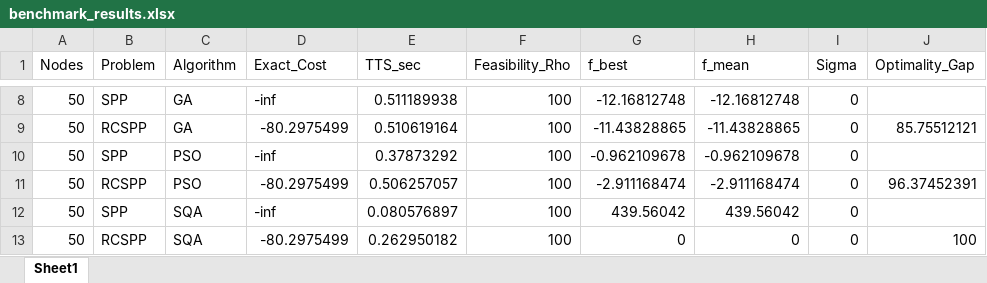
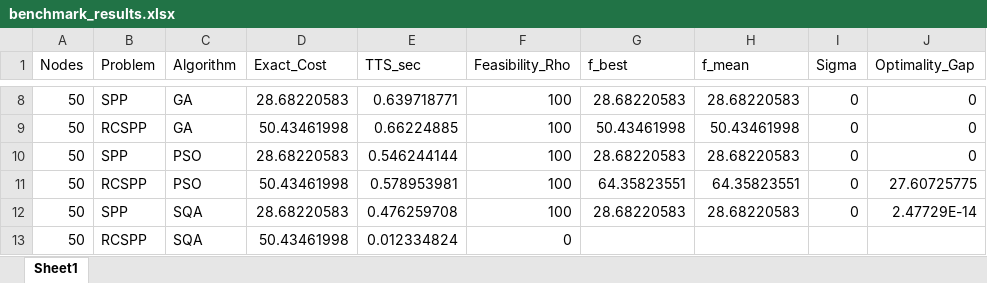
Before and after one commit to appsaprinsky/simulation_study_SPP_RCSPP, an Excel workbook: results/benchmark_results.xlsx, sheet Sheet1, drawn as a sheet; only a part is shown, gaps mark what is left out; values as stored, in another font and other column widths than the file's, no borders; the diff covers the shown part only; the diff names each change by its address in the sheet, - before the commit and + after, or states it on an @@ line.

```diff
--- a/results/benchmark_results.xlsx (sheet Sheet1)
+++ b/results/benchmark_results.xlsx (sheet Sheet1)
-D8 (Exact_Cost): -inf
+D8 (Exact_Cost): 28.68220583
-E8 (TTS_sec): 0.511189938
+E8 (TTS_sec): 0.639718771
-G8 (f_best): -12.16812748
+G8 (f_best): 28.68220583
-H8 (f_mean): -12.16812748
+H8 (f_mean): 28.68220583
-J8 (Optimality_Gap): (empty)
+J8 (Optimality_Gap): 0
-D9 (Exact_Cost): -80.2975499
+D9 (Exact_Cost): 50.43461998
-E9 (TTS_sec): 0.510619164
+E9 (TTS_sec): 0.66224885
-G9 (f_best): -11.43828865
+G9 (f_best): 50.43461998
-H9 (f_mean): -11.43828865
+H9 (f_mean): 50.43461998
-J9 (Optimality_Gap): 85.75512121
+J9 (Optimality_Gap): 0
-D10 (Exact_Cost): -inf
+D10 (Exact_Cost): 28.68220583
-E10 (TTS_sec): 0.37873292
+E10 (TTS_sec): 0.546244144
-G10 (f_best): -0.962109678
+G10 (f_best): 28.68220583
-H10 (f_mean): -0.962109678
+H10 (f_mean): 28.68220583
-J10 (Optimality_Gap): (empty)
+J10 (Optimality_Gap): 0
-D11 (Exact_Cost): -80.2975499
+D11 (Exact_Cost): 50.43461998
-E11 (TTS_sec): 0.506257057
+E11 (TTS_sec): 0.578953981
-G11 (f_best): -2.911168474
+G11 (f_best): 64.35823551
-H11 (f_mean): -2.911168474
+H11 (f_mean): 64.35823551
-J11 (Optimality_Gap): 96.37452391
+J11 (Optimality_Gap): 27.60725775
-D12 (Exact_Cost): -inf
+D12 (Exact_Cost): 28.68220583
-E12 (TTS_sec): 0.080576897
+E12 (TTS_sec): 0.476259708
-G12 (f_best): 439.56042
+G12 (f_best): 28.68220583
-H12 (f_mean): 439.56042
+H12 (f_mean): 28.68220583
-J12 (Optimality_Gap): (empty)
+J12 (Optimality_Gap): 2.47729E-14
-D13 (Exact_Cost): -80.2975499
+D13 (Exact_Cost): 50.43461998
-E13 (TTS_sec): 0.262950182
+E13 (TTS_sec): 0.012334824
-F13 (Feasibility_Rho): 100
+F13 (Feasibility_Rho): 0
-G13 (f_best): 0
+G13 (f_best): (empty)
-H13 (f_mean): 0
+H13 (f_mean): (empty)
-I13 (Sigma): 0
+I13 (Sigma): (empty)
-J13 (Optimality_Gap): 100
+J13 (Optimality_Gap): (empty)
```
Also changed, not shown: 119 edited cells elsewhere in this sheet, 53 other files.
